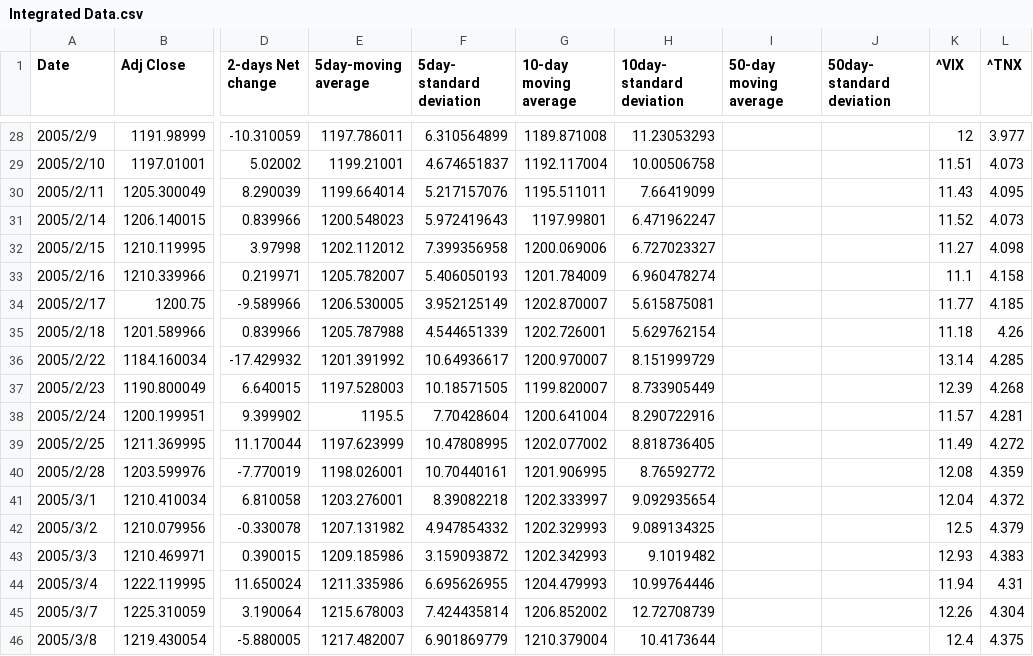
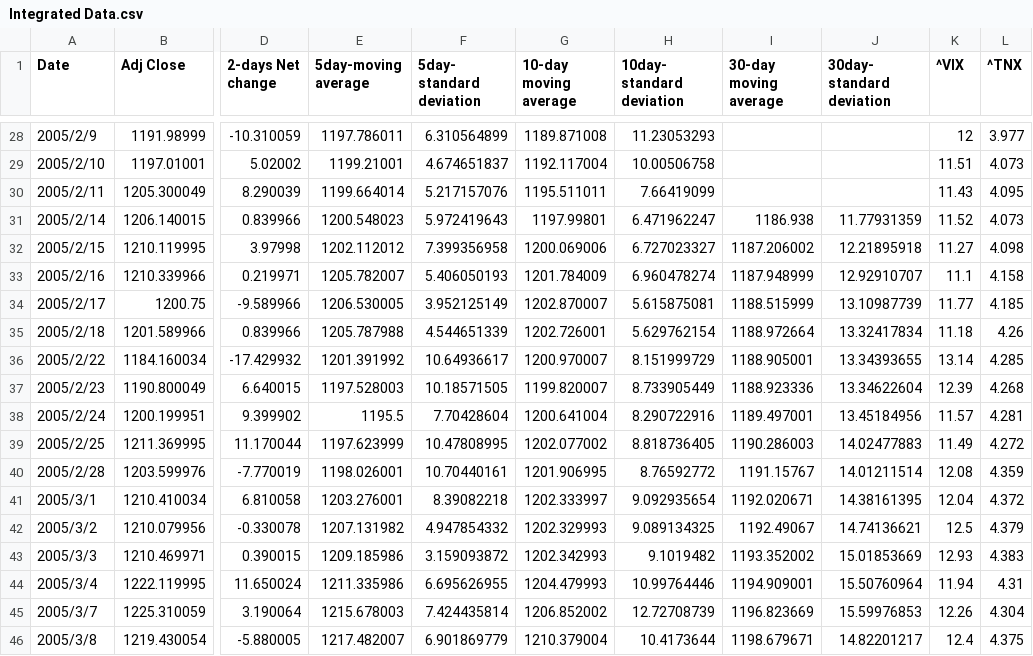
Before and after one commit to FrankWJW/MSc-dissertation, a CSV file: data/Integrated Data.csv, drawn as a sheet; only a part is shown, gaps mark what is left out; the diff covers the shown part only; the diff names each change by its address in the sheet, - before the commit and + after, or states it on an @@ line.

```diff
--- a/data/Integrated Data.csv
+++ b/data/Integrated Data.csv
-I1: 50-day moving average
+I1: 30-day moving average
-J1: 50day- standard deviation
+J1: 30day- standard deviation
-I31 (30-day moving average): (empty)
+I31 (30-day moving average): 1186.938
-J31 (30day- standard deviation): (empty)
+J31 (30day- standard deviation): 11.77931359
-I32 (30-day moving average): (empty)
+I32 (30-day moving average): 1187.206002
-J32 (30day- standard deviation): (empty)
+J32 (30day- standard deviation): 12.21895918
-I33 (30-day moving average): (empty)
+I33 (30-day moving average): 1187.948999
-J33 (30day- standard deviation): (empty)
+J33 (30day- standard deviation): 12.92910707
-I34 (30-day moving average): (empty)
+I34 (30-day moving average): 1188.515999
-J34 (30day- standard deviation): (empty)
+J34 (30day- standard deviation): 13.10987739
-I35 (30-day moving average): (empty)
+I35 (30-day moving average): 1188.972664
-J35 (30day- standard deviation): (empty)
+J35 (30day- standard deviation): 13.32417834
-I36 (30-day moving average): (empty)
+I36 (30-day moving average): 1188.905001
-J36 (30day- standard deviation): (empty)
+J36 (30day- standard deviation): 13.34393655
-I37 (30-day moving average): (empty)
+I37 (30-day moving average): 1188.923336
-J37 (30day- standard deviation): (empty)
+J37 (30day- standard deviation): 13.34622604
-I38 (30-day moving average): (empty)
+I38 (30-day moving average): 1189.497001
-J38 (30day- standard deviation): (empty)
+J38 (30day- standard deviation): 13.45184956
-I39 (30-day moving average): (empty)
+I39 (30-day moving average): 1190.286003
-J39 (30day- standard deviation): (empty)
+J39 (30day- standard deviation): 14.02477883
-I40 (30-day moving average): (empty)
+I40 (30-day moving average): 1191.15767
-J40 (30day- standard deviation): (empty)
+J40 (30day- standard deviation): 14.01211514
-I41 (30-day moving average): (empty)
+I41 (30-day moving average): 1192.020671
-J41 (30day- standard deviation): (empty)
+J41 (30day- standard deviation): 14.38161395
-I42 (30-day moving average): (empty)
+I42 (30-day moving average): 1192.49067
-J42 (30day- standard deviation): (empty)
+J42 (30day- standard deviation): 14.74136621
-I43 (30-day moving average): (empty)
+I43 (30-day moving average): 1193.352002
-J43 (30day- standard deviation): (empty)
+J43 (30day- standard deviation): 15.01853669
-I44 (30-day moving average): (empty)
+I44 (30-day moving average): 1194.909001
-J44 (30day- standard deviation): (empty)
+J44 (30day- standard deviation): 15.50760964
-I45 (30-day moving average): (empty)
+I45 (30-day moving average): 1196.823669
-J45 (30day- standard deviation): (empty)
+J45 (30day- standard deviation): 15.59976853
-I46 (30-day moving average): (empty)
+I46 (30-day moving average): 1198.679671
-J46 (30day- standard deviation): (empty)
+J46 (30day- standard deviation): 14.82201217
```
Also changed, not shown: 8 edited cells elsewhere in this file, 1 other file.
